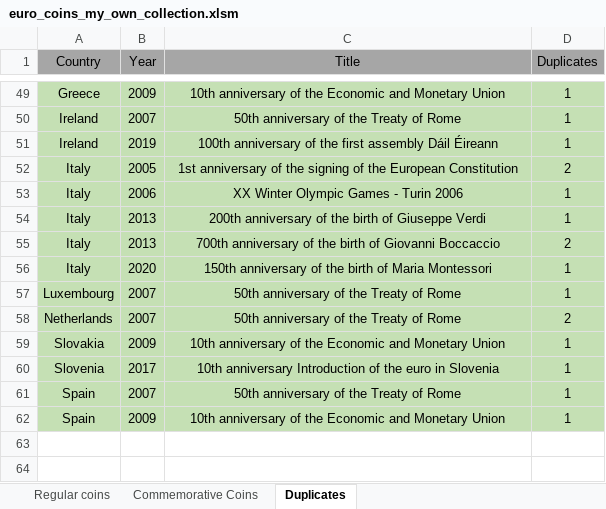
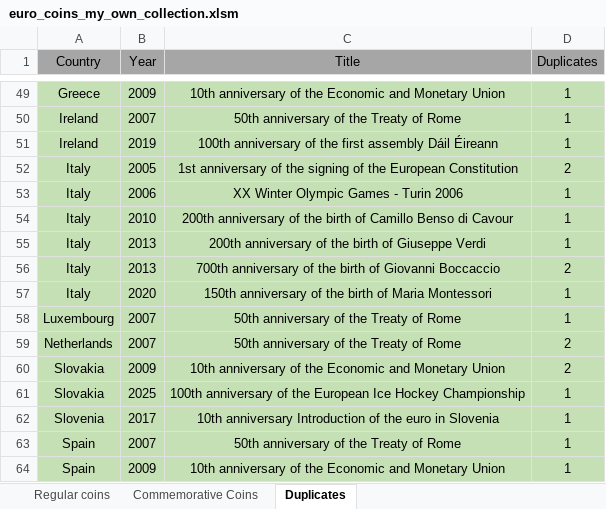
Before and after one commit to Dominik9805/2-euro-commemorative-coins, an Excel workbook: euro_coins_my_own_collection.xlsm, sheet Duplicates, drawn as a sheet; only a part is shown, gaps mark what is left out; values as stored, in another font and other column widths than the file's, no borders; charts and pictures not drawn; addresses are those after the commit; the diff names each change by its address in the sheet, - before the commit and + after, or states it on an @@ line.

```diff
--- a/euro_coins_my_own_collection.xlsm (sheet Duplicates)
+++ b/euro_coins_my_own_collection.xlsm (sheet Duplicates)
+row 54: Italy | 2010 | 200th anniversary of the birth of Camillo Benso di Cavour | 1
-D60 (Duplicates): 1
+D60 (Duplicates): 2
+row 61: Slovakia | 2025 | 100th anniversary of the European Ice Hockey Championship | 1
```
Also changed, not shown: sheet Commemorative Coins.
